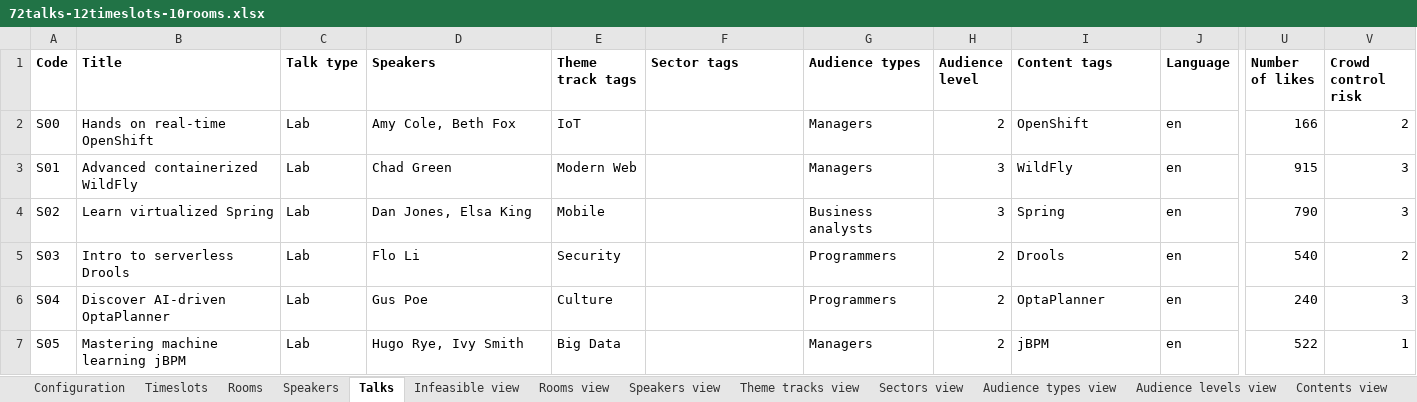
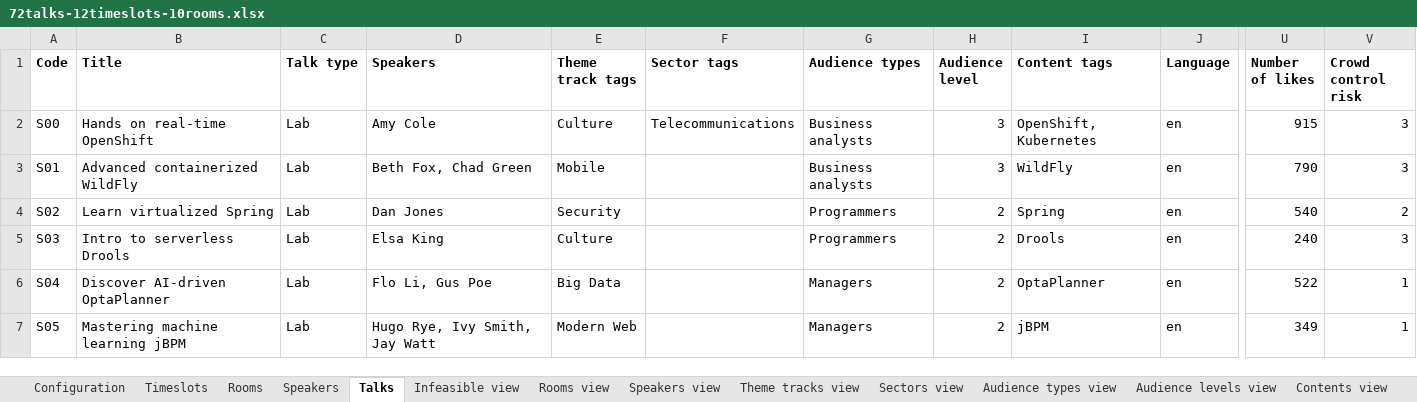
Before and after one commit to kbowers-ibm/drools, an Excel workbook: optaplanner-examples/data/conferencescheduling/unsolved/72talks-12timeslots-10rooms.xlsx, sheet Talks, drawn as a sheet; only a part is shown, gaps mark what is left out; values as stored, in another font and other column widths than the file's, no borders; charts and pictures not drawn; the diff covers the shown part only; the diff names each change by its address in the sheet, - before the commit and + after, or states it on an @@ line.

```diff
--- a/optaplanner-examples/data/conferencescheduling/unsolved/72talks-12timeslots-10rooms.xlsx (sheet Talks)
+++ b/optaplanner-examples/data/conferencescheduling/unsolved/72talks-12timeslots-10rooms.xlsx (sheet Talks)
-D2 (Speakers): Amy Cole, Beth Fox
+D2 (Speakers): Amy Cole
-E2 (Theme track tags): IoT
+E2 (Theme track tags): Culture
-F2 (Sector tags): (empty)
+F2 (Sector tags): Telecommunications
-G2:G3 (Audience types): Managers
+G2:G3 (Audience types): Business analysts
-H2 (Audience level): 2
+H2 (Audience level): 3
-I2 (Content tags): OpenShift
+I2 (Content tags): OpenShift, Kubernetes
-U2 (Number of likes): 166
+U2 (Number of likes): 915
-V2 (Crowd control risk): 2
+V2 (Crowd control risk): 3
-D3 (Speakers): Chad Green
+D3 (Speakers): Beth Fox, Chad Green
-E3 (Theme track tags): Modern Web
+E3 (Theme track tags): Mobile
-U3 (Number of likes): 915
+U3 (Number of likes): 790
-D4 (Speakers): Dan Jones, Elsa King
+D4 (Speakers): Dan Jones
-E4 (Theme track tags): Mobile
+E4 (Theme track tags): Security
-G4 (Audience types): Business analysts
+G4 (Audience types): Programmers
-H4 (Audience level): 3
+H4 (Audience level): 2
-U4 (Number of likes): 790
+U4 (Number of likes): 540
-V4 (Crowd control risk): 3
+V4 (Crowd control risk): 2
-D5 (Speakers): Flo Li
+D5 (Speakers): Elsa King
-E5 (Theme track tags): Security
+E5 (Theme track tags): Culture
-U5 (Number of likes): 540
+U5 (Number of likes): 240
-V5 (Crowd control risk): 2
+V5 (Crowd control risk): 3
-D6 (Speakers): Gus Poe
+D6 (Speakers): Flo Li, Gus Poe
-E6 (Theme track tags): Culture
+E6 (Theme track tags): Big Data
-G6 (Audience types): Programmers
+G6 (Audience types): Managers
-U6 (Number of likes): 240
+U6 (Number of likes): 522
-V6 (Crowd control risk): 3
+V6 (Crowd control risk): 1
-D7 (Speakers): Hugo Rye, Ivy Smith
+D7 (Speakers): Hugo Rye, Ivy Smith, Jay Watt
-E7 (Theme track tags): Big Data
+E7 (Theme track tags): Modern Web
-U7 (Number of likes): 522
+U7 (Number of likes): 349
```
Also changed, not shown: 349 edited cells and cell formats elsewhere in this sheet, sheet Rooms, sheet Speakers, sheet Theme tracks view, sheet Audience types view, sheet Contents view, sheet Sectors view, 4 more sheets, optaplanner-examples/data/conferencescheduling/unsolved/108talks-18timeslots-10rooms.xlsx, optaplanner-examples/data/conferencescheduling/unsolved/18talks-6timeslots-5rooms.xlsx, 5 other files.
